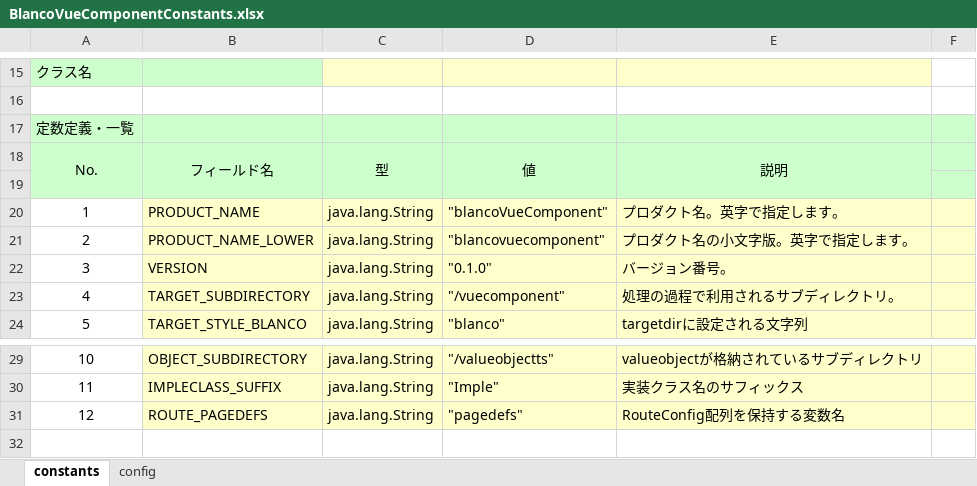
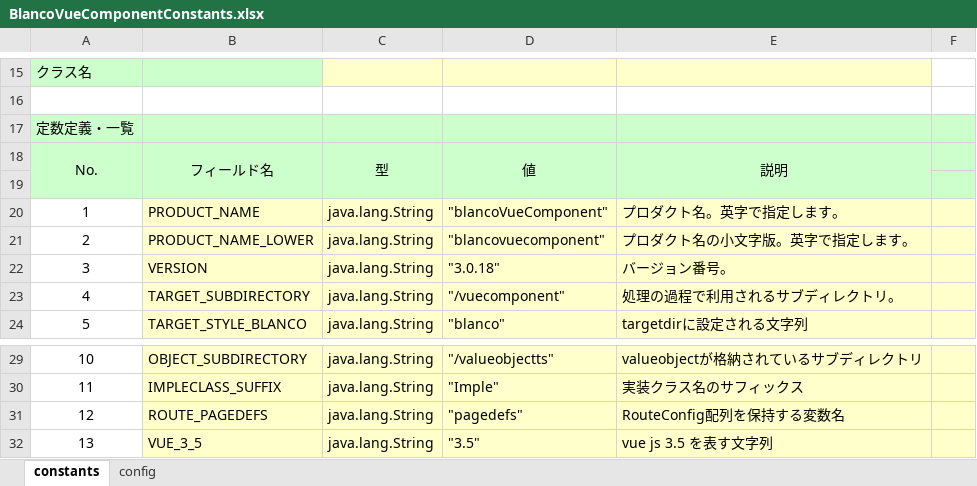
Before and after one commit to uedaueo/blancoVueComponent, an Excel workbook: meta/program/BlancoVueComponentConstants.xlsx, sheet constants, drawn as a sheet; only a part is shown, gaps mark what is left out; values as stored, in another font and other column widths than the file's, no borders; the diff names each change by its address in the sheet, - before the commit and + after, or states it on an @@ line.

```diff
--- a/meta/program/BlancoVueComponentConstants.xlsx (sheet constants)
+++ b/meta/program/BlancoVueComponentConstants.xlsx (sheet constants)
-D22: "0.1.0"
+D22: "3.0.18"
+row 32: 13 | VUE_3_5 | java.lang.String | "3.5" | vue js 3.5 を表す文字列
```
Also changed, not shown: meta/program/BlancoVueComponentTask.xlsx, 10 other files.
